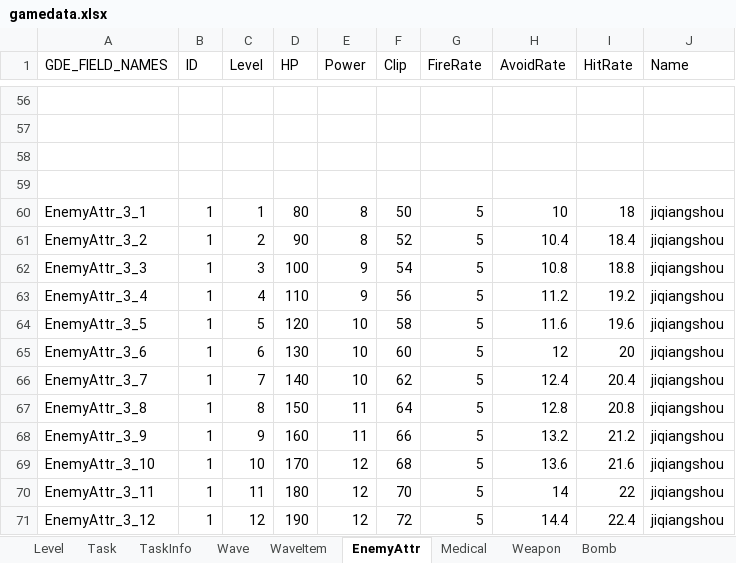
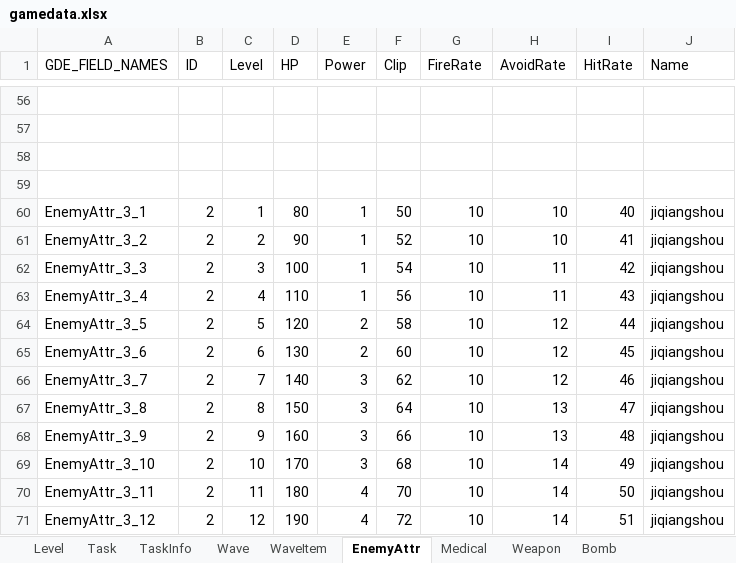
Before and after one commit to yantian001/3dshooter, an Excel workbook: gamedata.xlsx, sheet EnemyAttr, drawn as a sheet; only a part is shown, gaps mark what is left out; values as stored, in another font and other column widths than the file's, no borders; the diff covers the shown part only; the diff names each change by its address in the sheet, - before the commit and + after, or states it on an @@ line.

Commit message:
data xiugai

```diff
--- a/gamedata.xlsx (sheet EnemyAttr)
+++ b/gamedata.xlsx (sheet EnemyAttr)
-B60:B71 (ID): 1
+B60:B71 (ID): 2
-E60:E61 (Power): 8
+E60:E61 (Power): 1
-G60:G71 (FireRate): 5
+G60:G71 (FireRate): 10
-I60 (HitRate): 18
+I60 (HitRate): 40
-H61 (AvoidRate): 10.4
+H61 (AvoidRate): 10
-I61 (HitRate): 18.4
+I61 (HitRate): 41
-E62:E63 (Power): 9
+E62:E63 (Power): 1
-H62 (AvoidRate): 10.8
+H62 (AvoidRate): 11
-I62 (HitRate): 18.8
+I62 (HitRate): 42
-H63 (AvoidRate): 11.2
+H63 (AvoidRate): 11
-I63 (HitRate): 19.2
+I63 (HitRate): 43
-E64:E65 (Power): 10
+E64:E65 (Power): 2
-H64 (AvoidRate): 11.6
+H64 (AvoidRate): 12
-I64 (HitRate): 19.6
+I64 (HitRate): 44
-I65 (HitRate): 20
+I65 (HitRate): 45
-E66 (Power): 10
+E66 (Power): 3
-H66 (AvoidRate): 12.4
+H66 (AvoidRate): 12
-I66 (HitRate): 20.4
+I66 (HitRate): 46
-E67:E68 (Power): 11
+E67:E68 (Power): 3
-H67 (AvoidRate): 12.8
+H67 (AvoidRate): 13
-I67 (HitRate): 20.8
+I67 (HitRate): 47
-H68 (AvoidRate): 13.2
+H68 (AvoidRate): 13
-I68 (HitRate): 21.2
+I68 (HitRate): 48
-E69 (Power): 12
+E69 (Power): 3
-H69 (AvoidRate): 13.6
+H69 (AvoidRate): 14
-I69 (HitRate): 21.6
+I69 (HitRate): 49
-E70:E71 (Power): 12
+E70:E71 (Power): 4
-I70 (HitRate): 22
+I70 (HitRate): 50
-H71 (AvoidRate): 14.4
+H71 (AvoidRate): 14
-I71 (HitRate): 22.4
+I71 (HitRate): 51
```
Also changed, not shown: 58 edited cells elsewhere in this sheet, sheet WaveItem.
